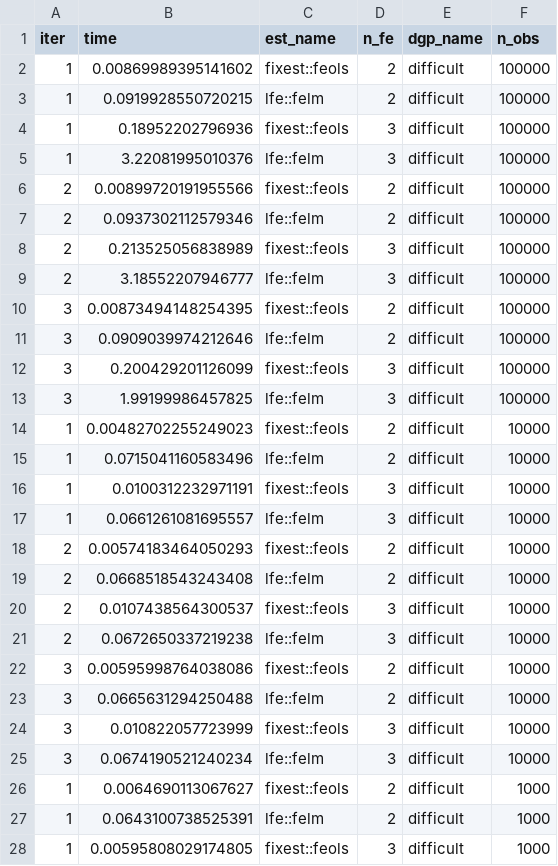
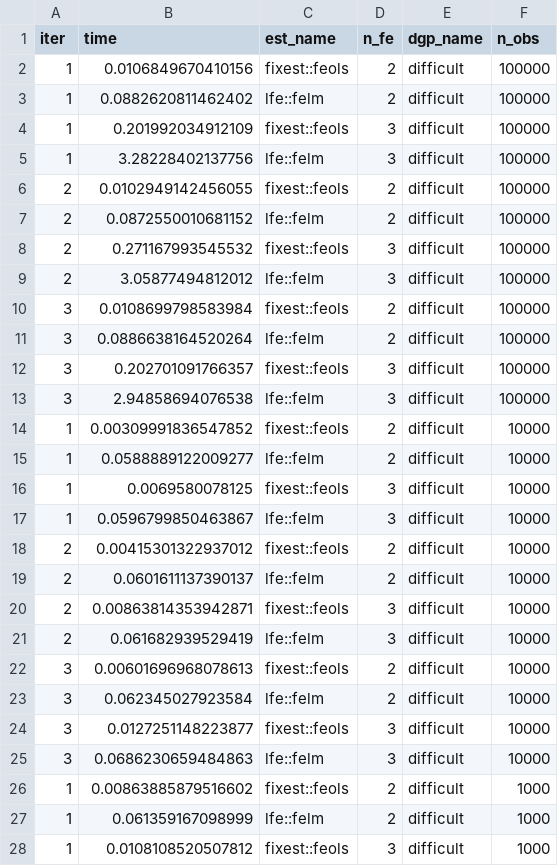
Before and after one commit to s3alfisc/fixest_benchmarks, a CSV file: results/bench_r_ols.csv, drawn as a sheet; only a part is shown; the diff covers the shown part only.

```diff
--- a/results/bench_r_ols.csv
+++ b/results/bench_r_ols.csv
@@ -1,28 +1,28 @@
 "iter","time","est_name","n_fe","dgp_name","n_obs"
-1,0.00869989395141602,"fixest::feols",2,"difficult",100000
-1,0.0919928550720215,"lfe::felm",2,"difficult",100000
-1,0.18952202796936,"fixest::feols",3,"difficult",100000
-1,3.22081995010376,"lfe::felm",3,"difficult",100000
-2,0.00899720191955566,"fixest::feols",2,"difficult",100000
-2,0.0937302112579346,"lfe::felm",2,"difficult",100000
-2,0.213525056838989,"fixest::feols",3,"difficult",100000
-2,3.18552207946777,"lfe::felm",3,"difficult",100000
-3,0.00873494148254395,"fixest::feols",2,"difficult",100000
-3,0.0909039974212646,"lfe::felm",2,"difficult",100000
-3,0.200429201126099,"fixest::feols",3,"difficult",100000
-3,1.99199986457825,"lfe::felm",3,"difficult",100000
-1,0.00482702255249023,"fixest::feols",2,"difficult",10000
-1,0.0715041160583496,"lfe::felm",2,"difficult",10000
-1,0.0100312232971191,"fixest::feols",3,"difficult",10000
-1,0.0661261081695557,"lfe::felm",3,"difficult",10000
-2,0.00574183464050293,"fixest::feols",2,"difficult",10000
-2,0.0668518543243408,"lfe::felm",2,"difficult",10000
-2,0.0107438564300537,"fixest::feols",3,"difficult",10000
-2,0.0672650337219238,"lfe::felm",3,"difficult",10000
-3,0.00595998764038086,"fixest::feols",2,"difficult",10000
-3,0.0665631294250488,"lfe::felm",2,"difficult",10000
-3,0.010822057723999,"fixest::feols",3,"difficult",10000
-3,0.0674190521240234,"lfe::felm",3,"difficult",10000
-1,0.0064690113067627,"fixest::feols",2,"difficult",1000
-1,0.0643100738525391,"lfe::felm",2,"difficult",1000
-1,0.00595808029174805,"fixest::feols",3,"difficult",1000
+1,0.0106849670410156,"fixest::feols",2,"difficult",100000
+1,0.0882620811462402,"lfe::felm",2,"difficult",100000
+1,0.201992034912109,"fixest::feols",3,"difficult",100000
+1,3.28228402137756,"lfe::felm",3,"difficult",100000
+2,0.0102949142456055,"fixest::feols",2,"difficult",100000
+2,0.0872550010681152,"lfe::felm",2,"difficult",100000
+2,0.271167993545532,"fixest::feols",3,"difficult",100000
+2,3.05877494812012,"lfe::felm",3,"difficult",100000
+3,0.0108699798583984,"fixest::feols",2,"difficult",100000
+3,0.0886638164520264,"lfe::felm",2,"difficult",100000
+3,0.202701091766357,"fixest::feols",3,"difficult",100000
+3,2.94858694076538,"lfe::felm",3,"difficult",100000
+1,0.00309991836547852,"fixest::feols",2,"difficult",10000
+1,0.0588889122009277,"lfe::felm",2,"difficult",10000
+1,0.0069580078125,"fixest::feols",3,"difficult",10000
+1,0.0596799850463867,"lfe::felm",3,"difficult",10000
+2,0.00415301322937012,"fixest::feols",2,"difficult",10000
+2,0.0601611137390137,"lfe::felm",2,"difficult",10000
+2,0.00863814353942871,"fixest::feols",3,"difficult",10000
+2,0.061682939529419,"lfe::felm",3,"difficult",10000
+3,0.00601696968078613,"fixest::feols",2,"difficult",10000
+3,0.062345027923584,"lfe::felm",2,"difficult",10000
+3,0.0127251148223877,"fixest::feols",3,"difficult",10000
+3,0.0686230659484863,"lfe::felm",3,"difficult",10000
+1,0.00863885879516602,"fixest::feols",2,"difficult",1000
+1,0.061359167098999,"lfe::felm",2,"difficult",1000
+1,0.0108108520507812,"fixest::feols",3,"difficult",1000
```
Also changed, not shown: 108 edited cells elsewhere in this file, results/bench_julia_ols.csv, results/bench_ols.csv, 5 other files.
